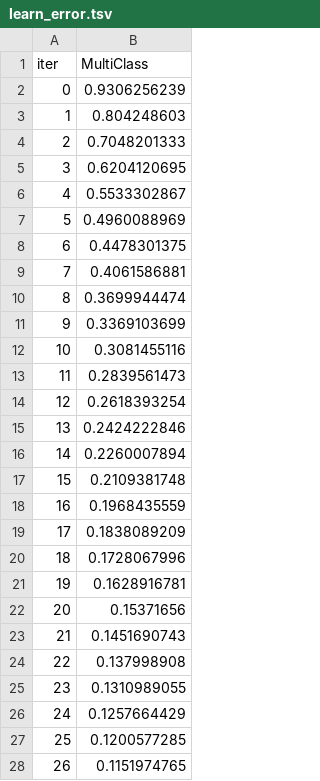
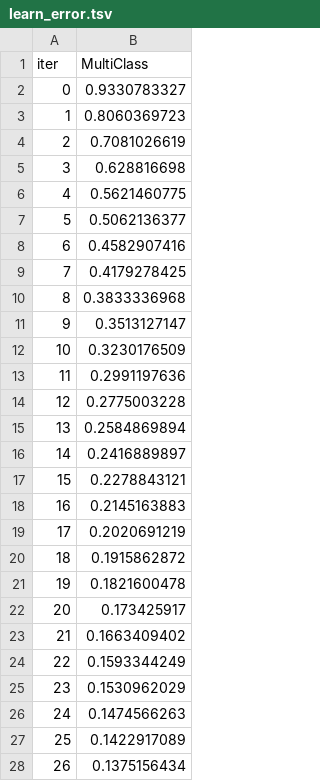
Before and after one commit to thienphucle/DS200.P21_Big_Data, a TSV file: catboost_info/learn_error.tsv, drawn as a sheet; only a part is shown; the diff covers the shown part only.

```diff
--- a/catboost_info/learn_error.tsv
+++ b/catboost_info/learn_error.tsv
@@ -1,28 +1,28 @@
 iter	MultiClass
-0	0.9306256239
-1	0.804248603
-2	0.7048201333
-3	0.6204120695
-4	0.5533302867
-5	0.4960088969
-6	0.4478301375
-7	0.4061586881
-8	0.3699944474
-9	0.3369103699
-10	0.3081455116
-11	0.2839561473
-12	0.2618393254
-13	0.2424222846
-14	0.2260007894
-15	0.2109381748
-16	0.1968435559
-17	0.1838089209
-18	0.1728067996
-19	0.1628916781
-20	0.15371656
-21	0.1451690743
-22	0.137998908
-23	0.1310989055
-24	0.1257664429
-25	0.1200577285
-26	0.1151974765
+0	0.9330783327
+1	0.8060369723
+2	0.7081026619
+3	0.628816698
+4	0.5621460775
+5	0.5062136377
+6	0.4582907416
+7	0.4179278425
+8	0.3833336968
+9	0.3513127147
+10	0.3230176509
+11	0.2991197636
+12	0.2775003228
+13	0.2584869894
+14	0.2416889897
+15	0.2278843121
+16	0.2145163883
+17	0.2020691219
+18	0.1915862872
+19	0.1821600478
+20	0.173425917
+21	0.1663409402
+22	0.1593344249
+23	0.1530962029
+24	0.1474566263
+25	0.1422917089
+26	0.1375156434
```
Also changed, not shown: 173 edited cells elsewhere in this file, catboost_info/time_left.tsv, 50 other files.
